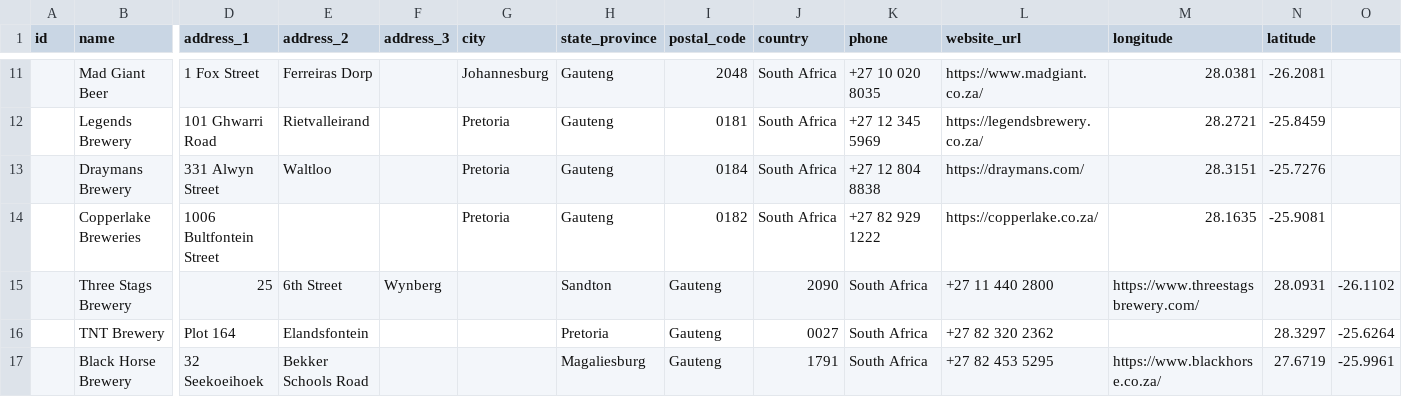
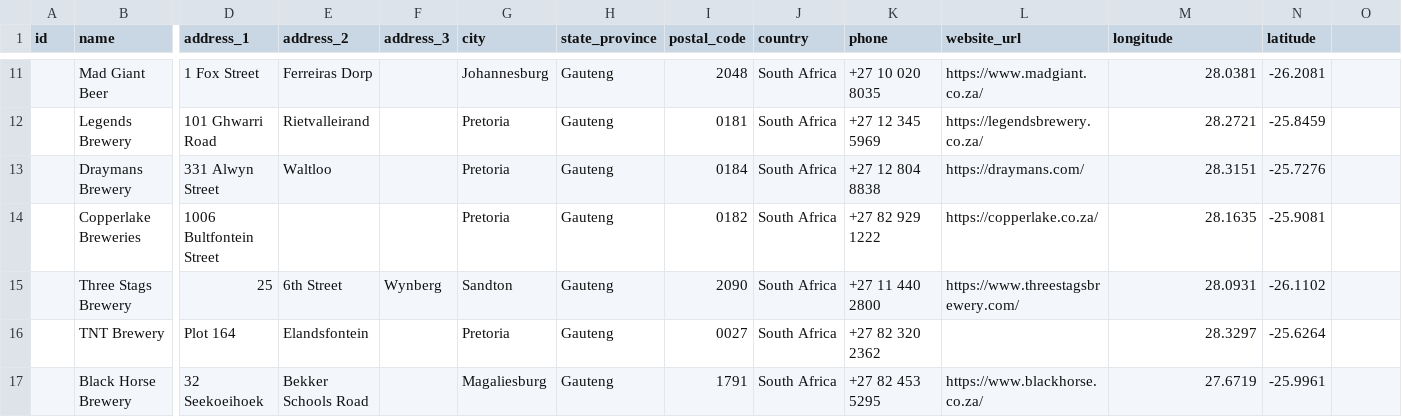
Before and after one commit to openbrewerydb/openbrewerydb, a CSV file: data/south-africa/gauteng.csv, drawn as a sheet; only a part is shown, gaps mark what is left out; the diff covers the shown part only; the diff names each change by its address in the sheet, - before the commit and + after, or states it on an @@ line.

```diff
--- a/data/south-africa/gauteng.csv
+++ b/data/south-africa/gauteng.csv
-G15 (city): (empty)
+G15 (city): Sandton
-H15 (state_province): Sandton
+H15 (state_province): Gauteng
-I15 (postal_code): Gauteng
+I15 (postal_code): 2090
-J15 (country): 2090
+J15 (country): South Africa
-K15 (phone): South Africa
+K15 (phone): +27 11 440 2800
-L15 (website_url): +27 11 440 2800
+L15 (website_url): https://www.threestagsbrewery.com/
-M15 (longitude): https://www.threestagsbrewery.com/
+M15 (longitude): 28.0931
-N15 (latitude): 28.0931
+N15 (latitude): -26.1102
-O15: -26.1102
+O15: (empty)
-G16 (city): (empty)
+G16 (city): Pretoria
-H16 (state_province): Pretoria
+H16 (state_province): Gauteng
-I16 (postal_code): Gauteng
+I16 (postal_code): 0027
-J16 (country): 0027
+J16 (country): South Africa
-K16 (phone): South Africa
+K16 (phone): +27 82 320 2362
-L16 (website_url): +27 82 320 2362
+L16 (website_url): (empty)
-M16 (longitude): (empty)
+M16 (longitude): 28.3297
-N16 (latitude): 28.3297
+N16 (latitude): -25.6264
-O16: -25.6264
+O16: (empty)
-G17 (city): (empty)
+G17 (city): Magaliesburg
-H17 (state_province): Magaliesburg
+H17 (state_province): Gauteng
-I17 (postal_code): Gauteng
+I17 (postal_code): 1791
-J17 (country): 1791
+J17 (country): South Africa
-K17 (phone): South Africa
+K17 (phone): +27 82 453 5295
-L17 (website_url): +27 82 453 5295
+L17 (website_url): https://www.blackhorse.co.za/
-M17 (longitude): https://www.blackhorse.co.za/
+M17 (longitude): 27.6719
-N17 (latitude): 27.6719
+N17 (latitude): -25.9961
-O17: -25.9961
+O17: (empty)
```
Also changed, not shown: 42 edited cells elsewhere in this file, data/south-africa/kwazulu-natal.csv, data/south-africa/mpumalanga.csv, 2 other files.
